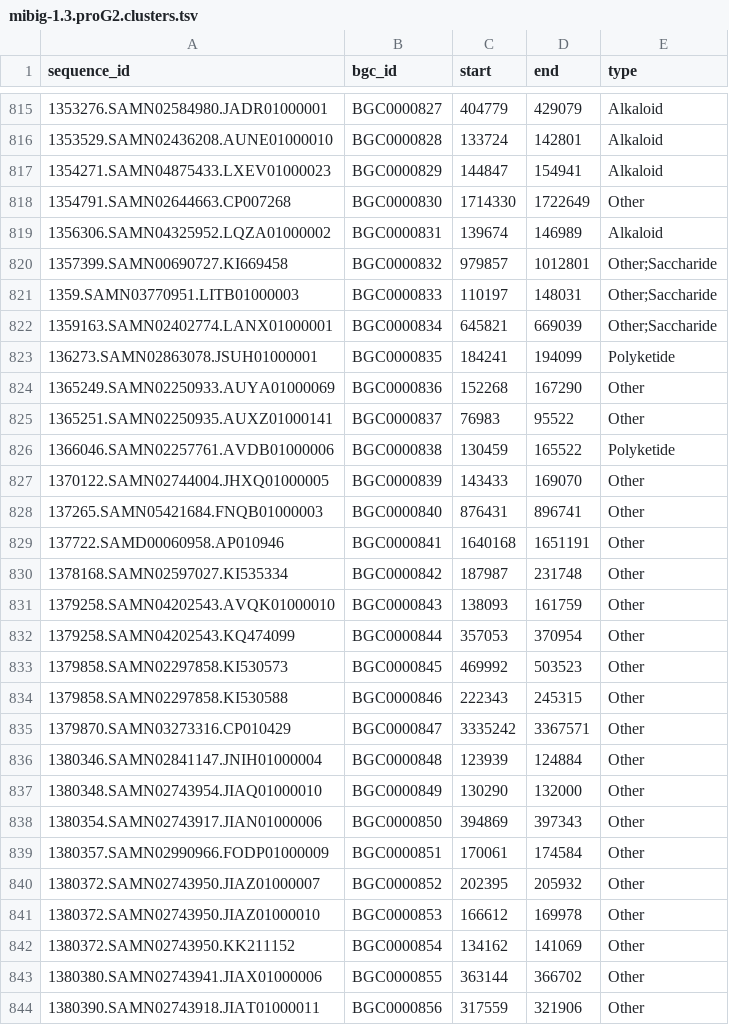
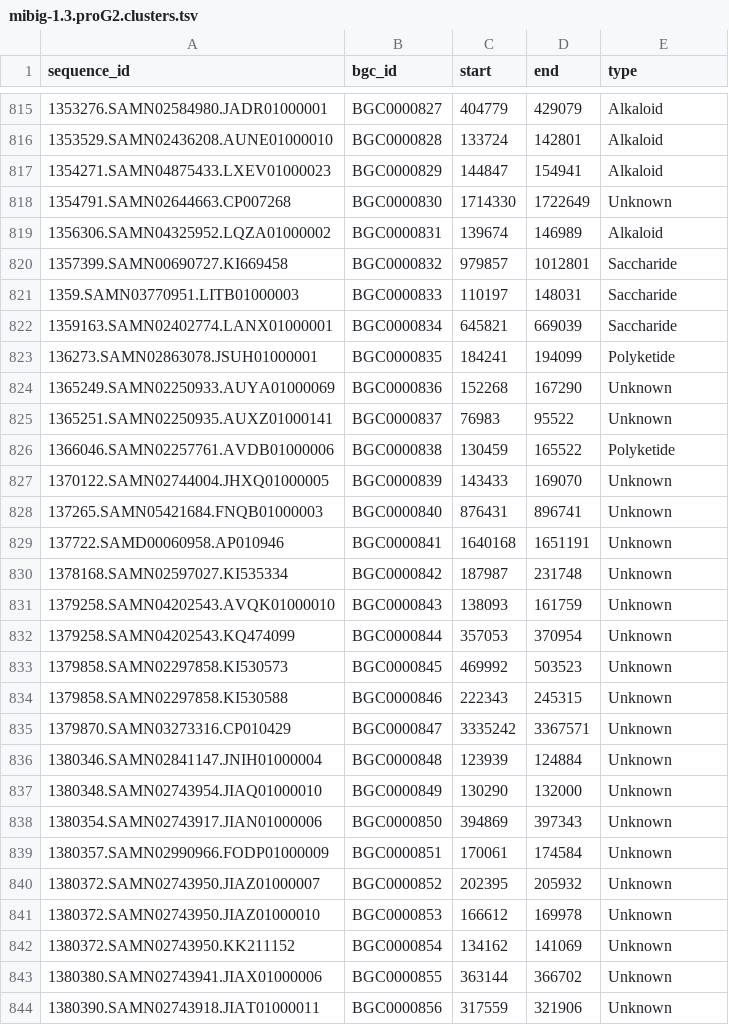
Before and after one commit to zellerlab/GECCO-data, a TSV file: data/embeddings/mibig-1.3.proG2.clusters.tsv, drawn as a sheet; only a part is shown, gaps mark what is left out; the diff covers the shown part only.

```diff
--- a/data/embeddings/mibig-1.3.proG2.clusters.tsv
+++ b/data/embeddings/mibig-1.3.proG2.clusters.tsv
@@ -817,28 +817,28 @@ sequence_id	bgc_id	start	end	type
 1354271.SAMN04875433.LXEV01000023	BGC0000829	144847	154941	Alkaloid
-1354791.SAMN02644663.CP007268	BGC0000830	1714330	1722649	Other
+1354791.SAMN02644663.CP007268	BGC0000830	1714330	1722649	Unknown
 1356306.SAMN04325952.LQZA01000002	BGC0000831	139674	146989	Alkaloid
-1357399.SAMN00690727.KI669458	BGC0000832	979857	1012801	Other;Saccharide
-1359.SAMN03770951.LITB01000003	BGC0000833	110197	148031	Other;Saccharide
-1359163.SAMN02402774.LANX01000001	BGC0000834	645821	669039	Other;Saccharide
+1357399.SAMN00690727.KI669458	BGC0000832	979857	1012801	Saccharide
+1359.SAMN03770951.LITB01000003	BGC0000833	110197	148031	Saccharide
+1359163.SAMN02402774.LANX01000001	BGC0000834	645821	669039	Saccharide
 136273.SAMN02863078.JSUH01000001	BGC0000835	184241	194099	Polyketide
-1365249.SAMN02250933.AUYA01000069	BGC0000836	152268	167290	Other
-1365251.SAMN02250935.AUXZ01000141	BGC0000837	76983	95522	Other
+1365249.SAMN02250933.AUYA01000069	BGC0000836	152268	167290	Unknown
+1365251.SAMN02250935.AUXZ01000141	BGC0000837	76983	95522	Unknown
 1366046.SAMN02257761.AVDB01000006	BGC0000838	130459	165522	Polyketide
-1370122.SAMN02744004.JHXQ01000005	BGC0000839	143433	169070	Other
-137265.SAMN05421684.FNQB01000003	BGC0000840	876431	896741	Other
-137722.SAMD00060958.AP010946	BGC0000841	1640168	1651191	Other
-1378168.SAMN02597027.KI535334	BGC0000842	187987	231748	Other
-1379258.SAMN04202543.AVQK01000010	BGC0000843	138093	161759	Other
-1379258.SAMN04202543.KQ474099	BGC0000844	357053	370954	Other
-1379858.SAMN02297858.KI530573	BGC0000845	469992	503523	Other
-1379858.SAMN02297858.KI530588	BGC0000846	222343	245315	Other
-1379870.SAMN03273316.CP010429	BGC0000847	3335242	3367571	Other
-1380346.SAMN02841147.JNIH01000004	BGC0000848	123939	124884	Other
-1380348.SAMN02743954.JIAQ01000010	BGC0000849	130290	132000	Other
-1380354.SAMN02743917.JIAN01000006	BGC0000850	394869	397343	Other
-1380357.SAMN02990966.FODP01000009	BGC0000851	170061	174584	Other
-1380372.SAMN02743950.JIAZ01000007	BGC0000852	202395	205932	Other
-1380372.SAMN02743950.JIAZ01000010	BGC0000853	166612	169978	Other
-1380372.SAMN02743950.KK211152	BGC0000854	134162	141069	Other
-1380380.SAMN02743941.JIAX01000006	BGC0000855	363144	366702	Other
-1380390.SAMN02743918.JIAT01000011	BGC0000856	317559	321906	Other
+1370122.SAMN02744004.JHXQ01000005	BGC0000839	143433	169070	Unknown
+137265.SAMN05421684.FNQB01000003	BGC0000840	876431	896741	Unknown
+137722.SAMD00060958.AP010946	BGC0000841	1640168	1651191	Unknown
+1378168.SAMN02597027.KI535334	BGC0000842	187987	231748	Unknown
+1379258.SAMN04202543.AVQK01000010	BGC0000843	138093	161759	Unknown
+1379258.SAMN04202543.KQ474099	BGC0000844	357053	370954	Unknown
+1379858.SAMN02297858.KI530573	BGC0000845	469992	503523	Unknown
+1379858.SAMN02297858.KI530588	BGC0000846	222343	245315	Unknown
+1379870.SAMN03273316.CP010429	BGC0000847	3335242	3367571	Unknown
+1380346.SAMN02841147.JNIH01000004	BGC0000848	123939	124884	Unknown
+1380348.SAMN02743954.JIAQ01000010	BGC0000849	130290	132000	Unknown
+1380354.SAMN02743917.JIAN01000006	BGC0000850	394869	397343	Unknown
+1380357.SAMN02990966.FODP01000009	BGC0000851	170061	174584	Unknown
+1380372.SAMN02743950.JIAZ01000007	BGC0000852	202395	205932	Unknown
+1380372.SAMN02743950.JIAZ01000010	BGC0000853	166612	169978	Unknown
+1380372.SAMN02743950.KK211152	BGC0000854	134162	141069	Unknown
+1380380.SAMN02743941.JIAX01000006	BGC0000855	363144	366702	Unknown
+1380390.SAMN02743918.JIAT01000011	BGC0000856	317559	321906	Unknown
```
Also changed, not shown: 135 edited cells elsewhere in this file, data/embeddings/mibig-2.0.proG2.clusters.tsv.
